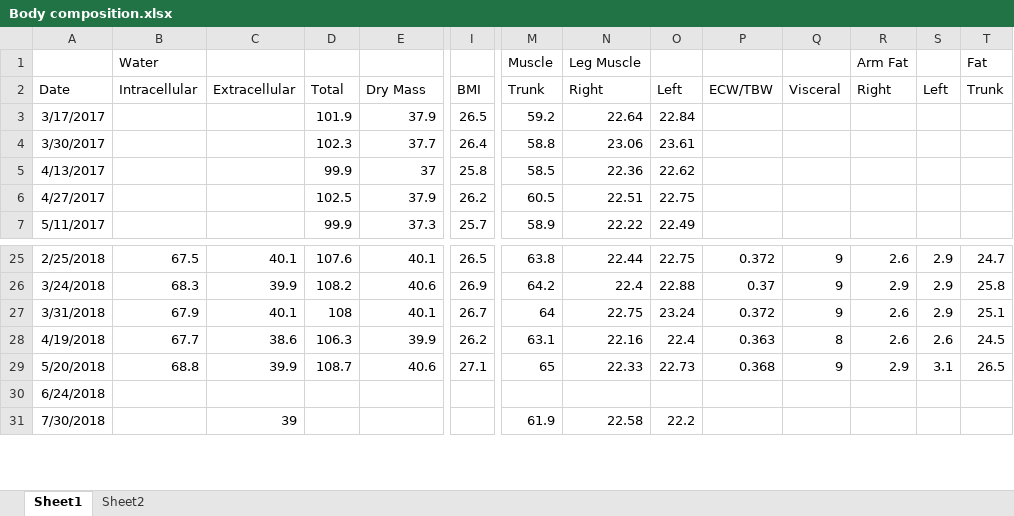
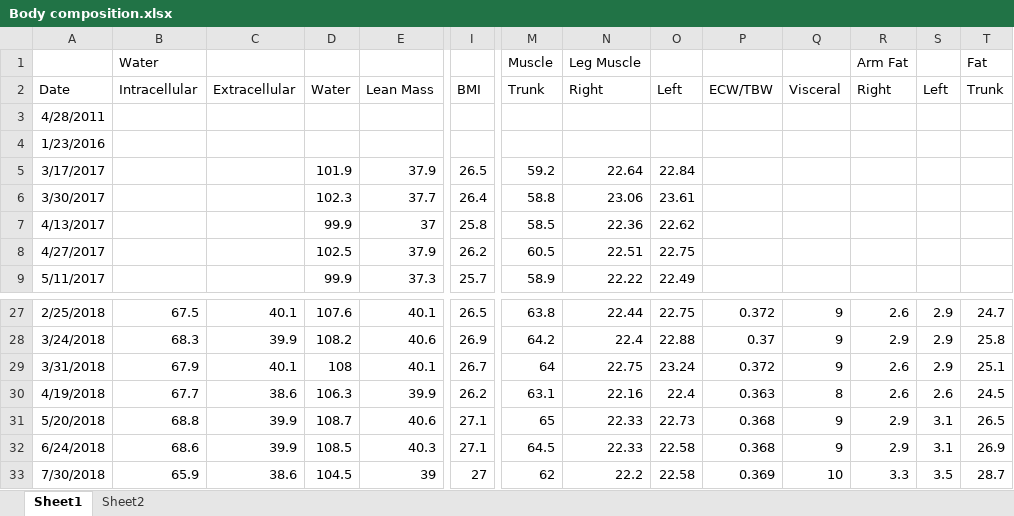
Before and after one commit to Lucent/health-data, an Excel workbook: composition/Body composition.xlsx, sheet Sheet1, drawn as a sheet; only a part is shown, gaps mark what is left out; values as stored, in another font and other column widths than the file's, no borders; charts and pictures not drawn; addresses are those after the commit; rows hold the shown columns only; the diff covers the shown part only; the diff names each change by its address in the sheet, - before the commit and + after, or states it on an @@ line.

Commit message:
Lots more consolidated RMR, weight, composition data.

```diff
--- a/composition/Body composition.xlsx (sheet Sheet1)
+++ b/composition/Body composition.xlsx (sheet Sheet1)
-D2: Total
+D2: Water
-E2: Dry Mass
+E2: Lean Mass
+row 3: 4/28/2011
+row 4: 1/23/2016
-B32: (empty)
+B32: 68.6
-C32: (empty)
+C32: 39.9
-D32: (empty)
+D32: 108.5
-E32: (empty)
+E32: 40.3
-I32: (empty)
+I32: 27.1
-M32: (empty)
+M32: 64.5
-N32: (empty)
+N32: 22.33
-O32: (empty)
+O32: 22.58
-P32: (empty)
+P32: 0.368
-Q32: (empty)
+Q32: 9
-R32: (empty)
+R32: 2.9
-S32: (empty)
+S32: 3.1
-T32: (empty)
+T32: 26.9
-B33: (empty)
+B33: 65.9
-C33: 39
+C33: 38.6
-D33: (empty)
+D33: 104.5
-E33: (empty)
+E33: 39
-I33: (empty)
+I33: 27
-M33: 61.9
+M33: 62
-N33: 22.58
+N33: 22.2
-O33: 22.2
+O33: 22.58
-P33: (empty)
+P33: 0.369
-Q33: (empty)
+Q33: 10
-R33: (empty)
+R33: 3.3
-S33: (empty)
+S33: 3.5
-T33: (empty)
+T33: 28.7
```
Also changed, not shown: 12 added rows and 32 edited cells elsewhere in this sheet, formulas that keep their value, charts or pictures, 44 other files.
